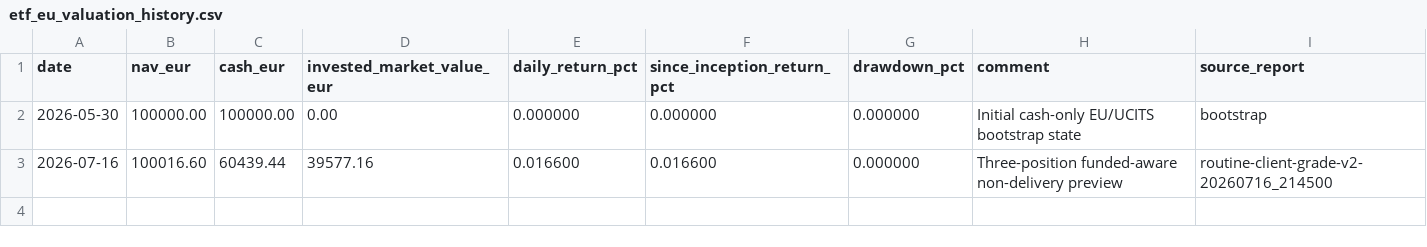
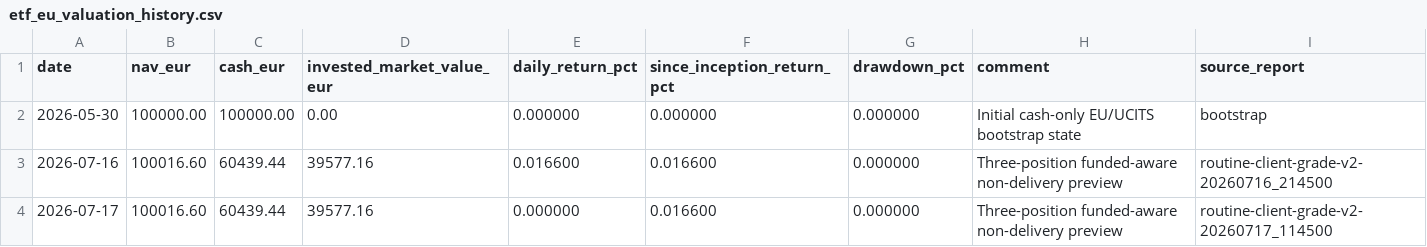
Before and after one commit to market-predictions/weekly-etf-eu, a CSV file: output/etf_eu_valuation_history.csv, drawn as a sheet.

```diff
--- a/output/etf_eu_valuation_history.csv
+++ b/output/etf_eu_valuation_history.csv
@@ -3 +3,2 @@ date,nav_eur,cash_eur,invested_market_value_eur,daily_return_pct,since_inception
 2026-07-16,100016.60,60439.44,39577.16,0.016600,0.016600,0.000000,Three-position funded-aware non-delivery preview,routine-client-grade-v2-20260716_214500
+2026-07-17,100016.60,60439.44,39577.16,0.000000,0.016600,0.000000,Three-position funded-aware non-delivery preview,routine-client-grade-v2-20260717_114500
```
Also changed, not shown: 37 other files.
